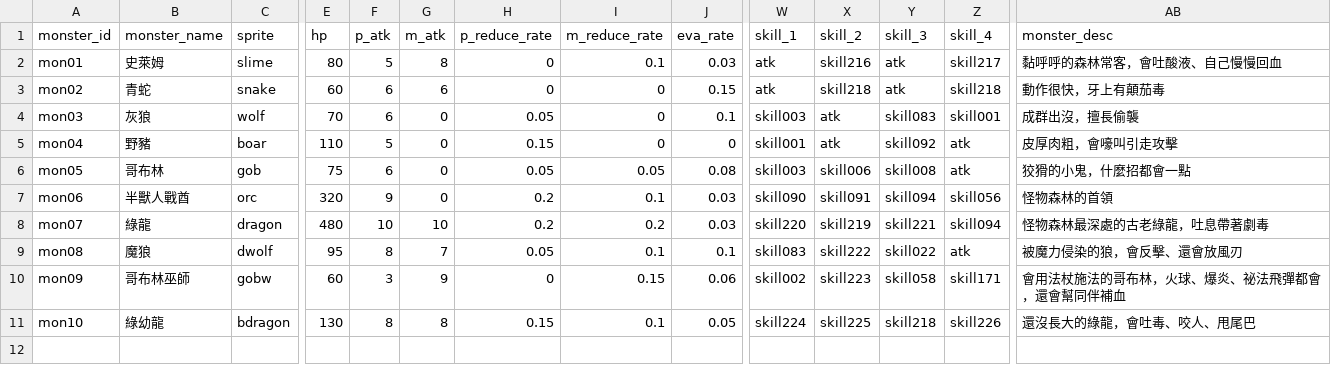
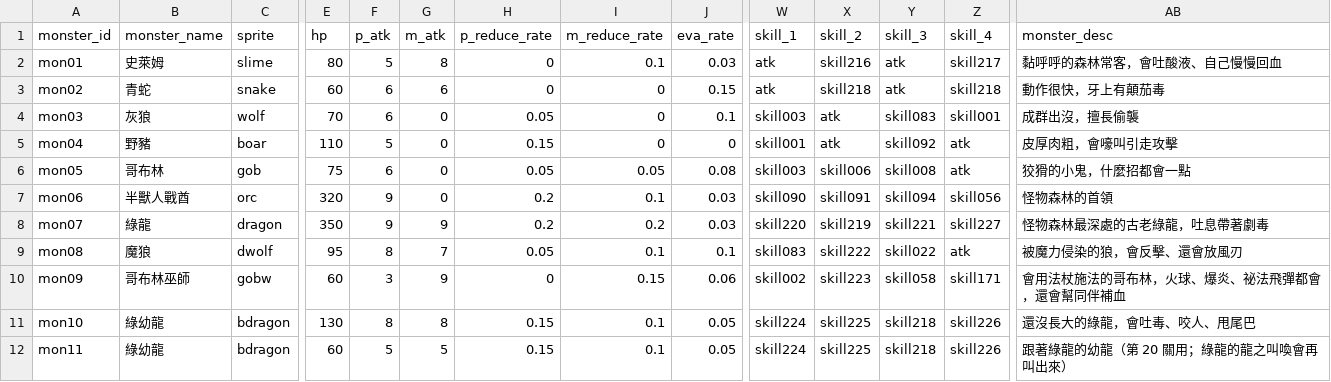
Before and after one commit to minruuwu/bigadventure, a CSV file: assets/data/monster_info.csv, drawn as a sheet; only a part is shown, gaps mark what is left out; rows hold the shown columns only; the diff names each change by its address in the sheet, - before the commit and + after, or states it on an @@ line.

```diff
--- a/assets/data/monster_info.csv
+++ b/assets/data/monster_info.csv
-E8 (hp): 480
+E8 (hp): 350
-F8 (p_atk): 10
+F8 (p_atk): 9
-G8 (m_atk): 10
+G8 (m_atk): 9
-Z8 (skill_4): skill094
+Z8 (skill_4): skill227
+row 12: mon11 | 綠幼龍 | bdragon | 60 | 5 | 5 | 0.15 | 0.1 | 0.05 | skill224 | skill225 | skill218 | skill226 | 跟著綠龍的幼龍（第 20 關用；綠龍的龍之叫喚會再叫出來）
```
Also changed, not shown: assets/data/skill_effect.csv, assets/data/skill_info.csv, 3 other files.
